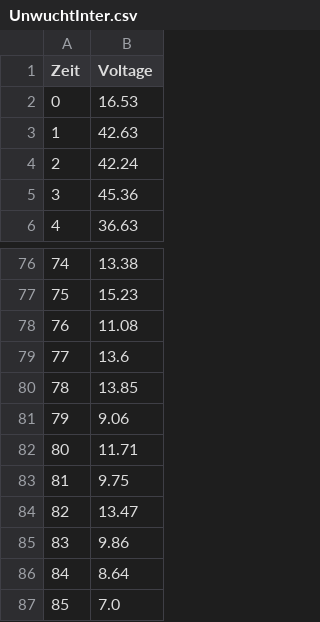
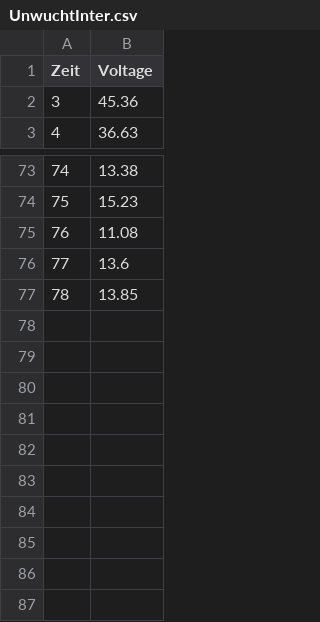
Before and after one commit to LoLFuchs/windDataAnalyse, a CSV file: data/UnwuchtInter.csv, drawn as a sheet; only a part is shown, gaps mark what is left out.

```diff
--- a/data/UnwuchtInter.csv
+++ b/data/UnwuchtInter.csv
@@ -1,5 +1,2 @@
 Zeit,Voltage
-0,16.53
-1,42.63
-2,42.24
 3,45.36
@@ -80,8 +77 @@ Zeit,Voltage
 78,13.85
-79,9.06
-80,11.71
-81,9.75
-82,13.47
-83,9.86
-84,8.64
-85,7.0
```
Also changed, not shown: data/SchnellInter.csv, data/Schraeg45Inter.csv, 4 other files.
